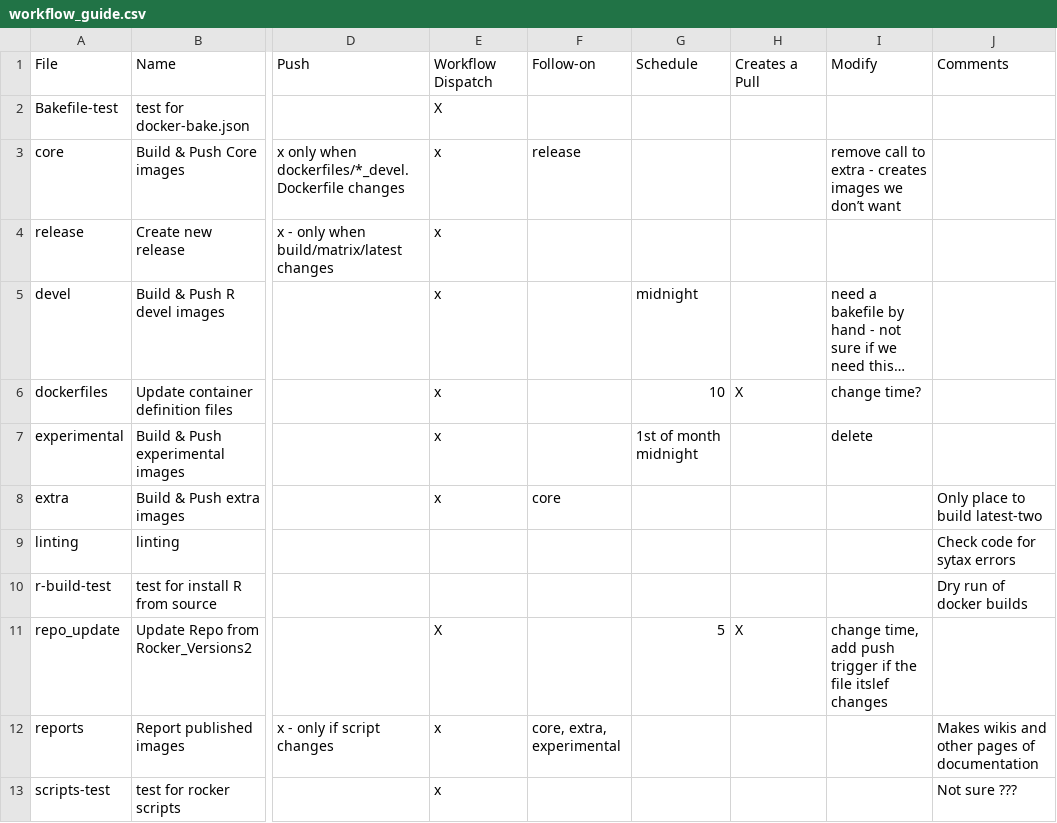
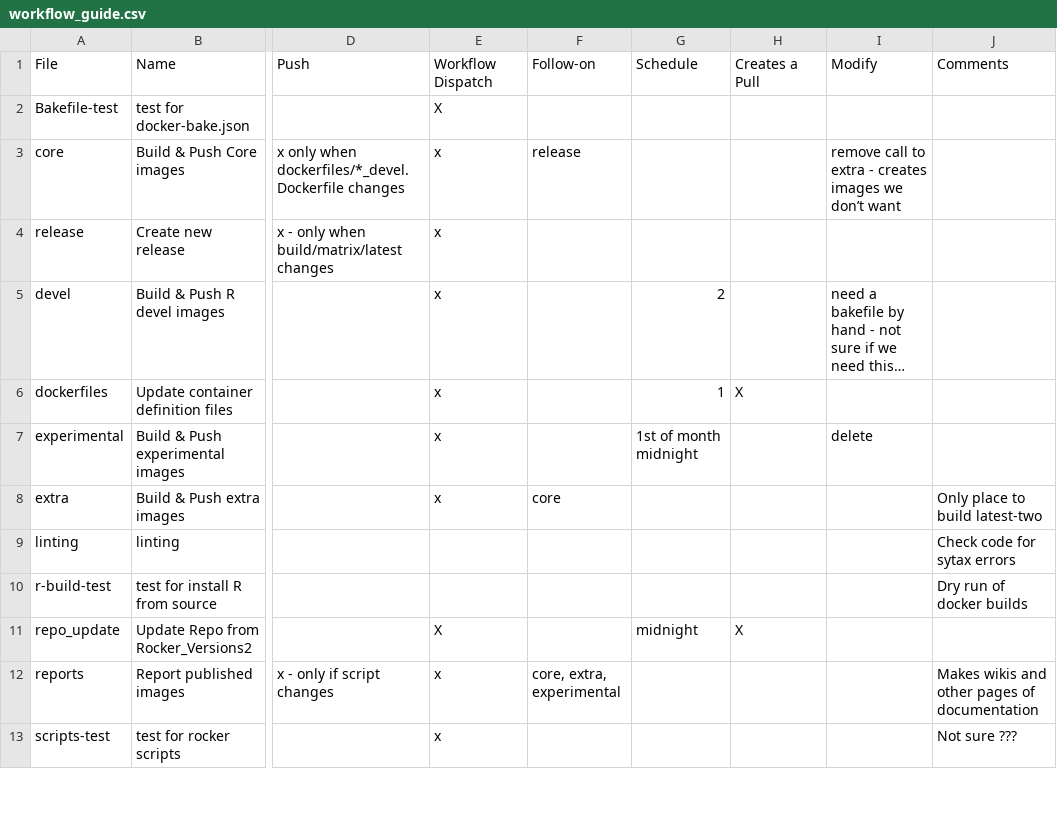
Before and after one commit to cam-ctu/rocker_edit, a CSV file: .github/workflows/workflow_guide.csv, drawn as a sheet; only a part is shown, gaps mark what is left out; long unchanged cells end in …; the diff names each change by its address in the sheet, - before the commit and + after, or states it on an @@ line.

```diff
--- a/.github/workflows/workflow_guide.csv
+++ b/.github/workflows/workflow_guide.csv
-G5: midnight
+G5: 2
-G6: 10
+G6: 1
-I6: change time?
+I6: (empty)
-G11: 5
+G11: midnight
-I11: change time, add push trigger if the file itslef changes
+I11: (empty)
```
Also changed, not shown: 2 other files.
